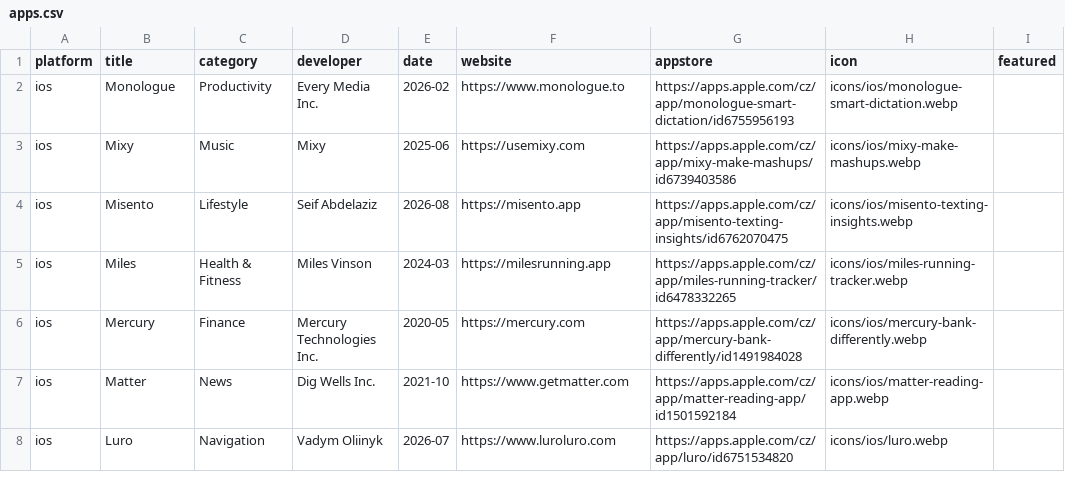
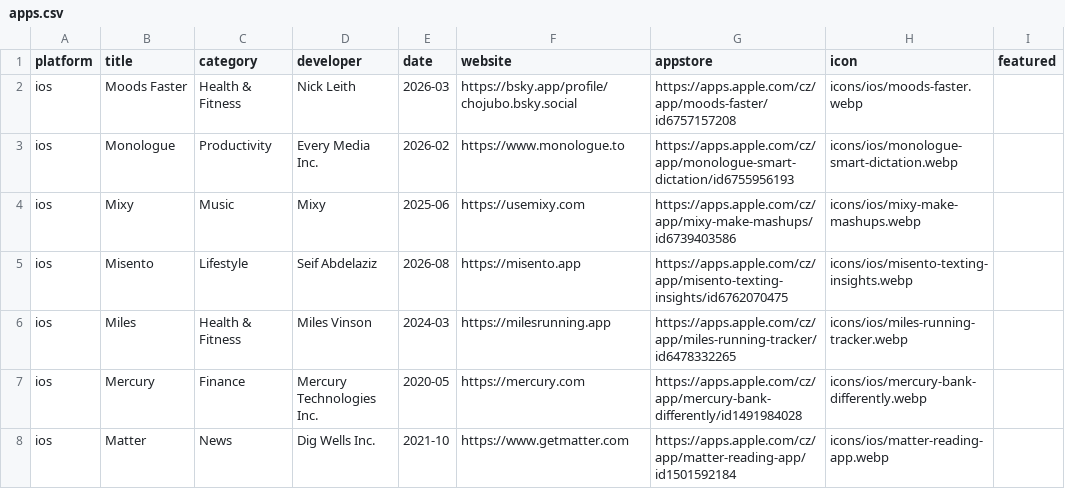
Before and after one commit to Manekenthe/IconSpace, a CSV file: data/apps.csv, drawn as a sheet; only a part is shown; the shorter side is filled out with more unchanged rows.

Commit message:
Update apps.csv

```diff
--- a/data/apps.csv
+++ b/data/apps.csv
@@ -1,2 +1,3 @@
 platform,title,category,developer,date,website,appstore,icon,featured
+ios,Moods Faster,Health & Fitness,Nick Leith,2026-03,https://bsky.app/profile/chojubo.bsky.social,https://apps.apple.com/cz/app/moods-faster/id6757157208,icons/ios/moods-faster.webp,
 ios,Monologue,Productivity,Every Media Inc.,2026-02,https://www.monologue.to,https://apps.apple.com/cz/app/monologue-smart-dictation/id6755956193,icons/ios/monologue-smart-dictation.webp,
```
